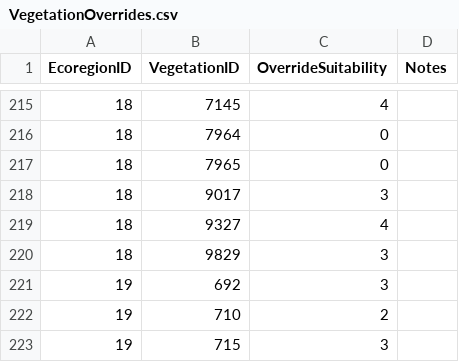
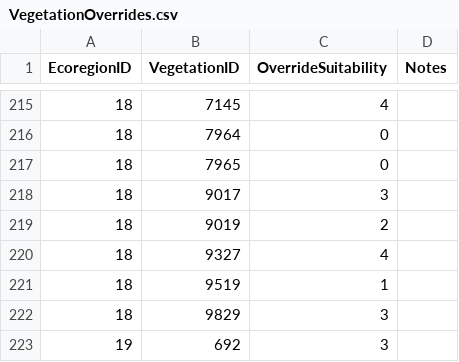
Before and after one commit to Riverscapes/riverscapes-tools, a CSV file: packages/brat/database/data/intersect/VegetationOverrides.csv, drawn as a sheet; only a part is shown, gaps mark what is left out; the shorter side is filled out with more unchanged rows; the diff names each change by its address in the sheet, - before the commit and + after, or states it on an @@ line.

```diff
--- a/packages/brat/database/data/intersect/VegetationOverrides.csv
+++ b/packages/brat/database/data/intersect/VegetationOverrides.csv
+row 219: 18 | 9019 | 2
+row 221: 18 | 9519 | 1
```
Also changed, not shown: packages/brat/database/data/DamOpportunities.csv, packages/brat/database/data/Watersheds.csv, 2 other files.
